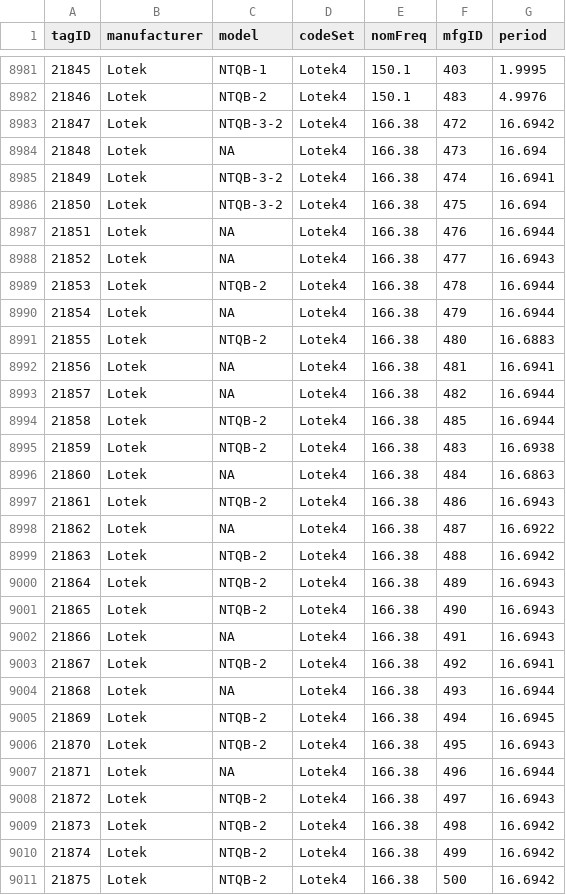
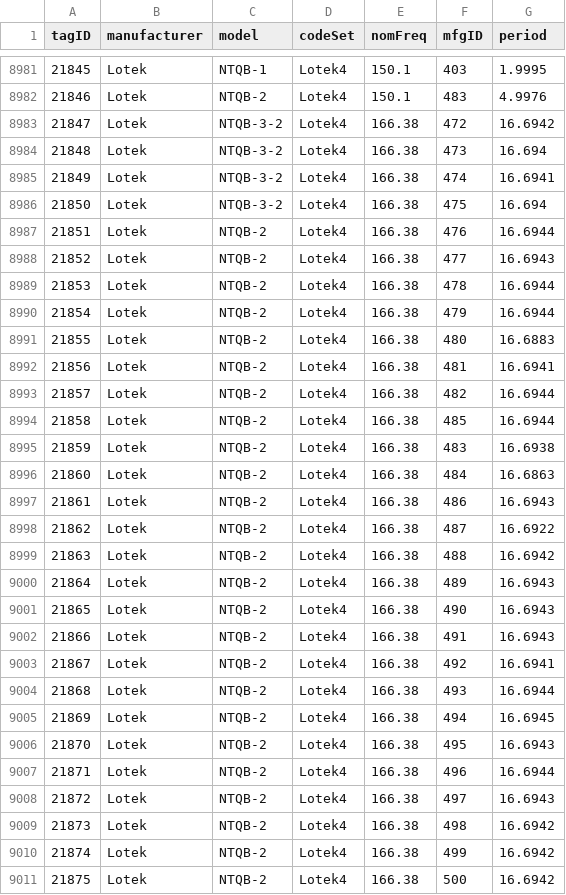
Before and after one commit to jbrzusto/motus-metadata-history, a CSV file: tags.csv, drawn as a sheet; only a part is shown, gaps mark what is left out; the diff covers the shown part only.

```diff
--- a/tags.csv
+++ b/tags.csv
@@ -8983,17 +8983,17 @@
 21847,"Lotek","NTQB-3-2","Lotek4",166.38,"472",16.6942
-21848,"Lotek",NA,"Lotek4",166.38,"473",16.694
+21848,"Lotek","NTQB-3-2","Lotek4",166.38,"473",16.694
 21849,"Lotek","NTQB-3-2","Lotek4",166.38,"474",16.6941
 21850,"Lotek","NTQB-3-2","Lotek4",166.38,"475",16.694
-21851,"Lotek",NA,"Lotek4",166.38,"476",16.6944
-21852,"Lotek",NA,"Lotek4",166.38,"477",16.6943
+21851,"Lotek","NTQB-2","Lotek4",166.38,"476",16.6944
+21852,"Lotek","NTQB-2","Lotek4",166.38,"477",16.6943
 21853,"Lotek","NTQB-2","Lotek4",166.38,"478",16.6944
-21854,"Lotek",NA,"Lotek4",166.38,"479",16.6944
+21854,"Lotek","NTQB-2","Lotek4",166.38,"479",16.6944
 21855,"Lotek","NTQB-2","Lotek4",166.38,"480",16.6883
-21856,"Lotek",NA,"Lotek4",166.38,"481",16.6941
-21857,"Lotek",NA,"Lotek4",166.38,"482",16.6944
+21856,"Lotek","NTQB-2","Lotek4",166.38,"481",16.6941
+21857,"Lotek","NTQB-2","Lotek4",166.38,"482",16.6944
 21858,"Lotek","NTQB-2","Lotek4",166.38,"485",16.6944
 21859,"Lotek","NTQB-2","Lotek4",166.38,"483",16.6938
-21860,"Lotek",NA,"Lotek4",166.38,"484",16.6863
+21860,"Lotek","NTQB-2","Lotek4",166.38,"484",16.6863
 21861,"Lotek","NTQB-2","Lotek4",166.38,"486",16.6943
-21862,"Lotek",NA,"Lotek4",166.38,"487",16.6922
+21862,"Lotek","NTQB-2","Lotek4",166.38,"487",16.6922
 21863,"Lotek","NTQB-2","Lotek4",166.38,"488",16.6942
@@ -9001,8 +9001,8 @@
 21865,"Lotek","NTQB-2","Lotek4",166.38,"490",16.6943
-21866,"Lotek",NA,"Lotek4",166.38,"491",16.6943
+21866,"Lotek","NTQB-2","Lotek4",166.38,"491",16.6943
 21867,"Lotek","NTQB-2","Lotek4",166.38,"492",16.6941
-21868,"Lotek",NA,"Lotek4",166.38,"493",16.6944
+21868,"Lotek","NTQB-2","Lotek4",166.38,"493",16.6944
 21869,"Lotek","NTQB-2","Lotek4",166.38,"494",16.6945
 21870,"Lotek","NTQB-2","Lotek4",166.38,"495",16.6943
-21871,"Lotek",NA,"Lotek4",166.38,"496",16.6944
+21871,"Lotek","NTQB-2","Lotek4",166.38,"496",16.6944
 21872,"Lotek","NTQB-2","Lotek4",166.38,"497",16.6943
```
Also changed, not shown: 6 added rows and 6 edited cells elsewhere in this file, receiver_deployments.csv, tag_deployments.csv.
